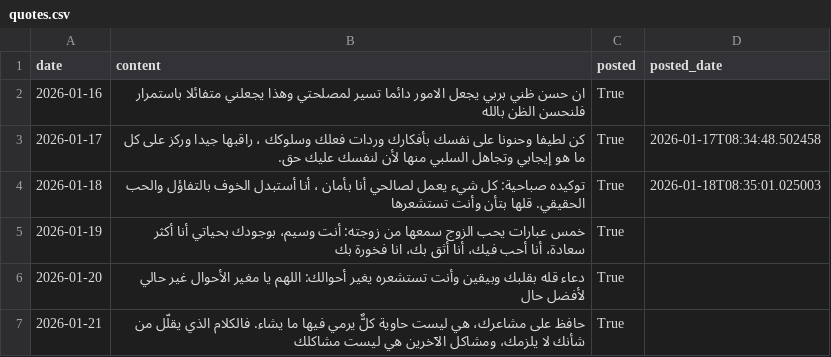
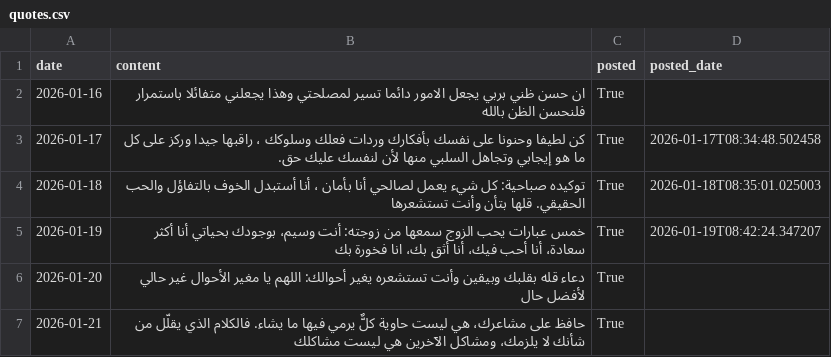
Before and after one commit to NourBesbes/automation, a CSV file: data/quotes.csv, drawn as a sheet.

```diff
--- a/data/quotes.csv
+++ b/data/quotes.csv
@@ -4,3 +4,3 @@ date,content,posted,posted_date
 2026-01-18,توكيده صباحية: كل شيء يعمل لصالحي أنا بأمان ، أنا أستبدل الخوف بالتفاؤل والحب الحقيقي. قلها بتأن وأنت تستشعرها,True,2026-01-18T08:35:01.025003
-2026-01-19,خمس عبارات يحب الزوج سمعها من زوجته: أنت وسيم، بوجودك بحياتي أنا أكثر سعادة، أنا أحب فيك، أنا أثق بك، انا فخورة بك,True,
+2026-01-19,خمس عبارات يحب الزوج سمعها من زوجته: أنت وسيم، بوجودك بحياتي أنا أكثر سعادة، أنا أحب فيك، أنا أثق بك، انا فخورة بك,True,2026-01-19T08:42:24.347207
 2026-01-20,دعاء قله بقلبك وبيقين وأنت تستشعره يغير أحوالك: اللهم يا مغير الأحوال غير حالي لأفضل حال,True,
```
